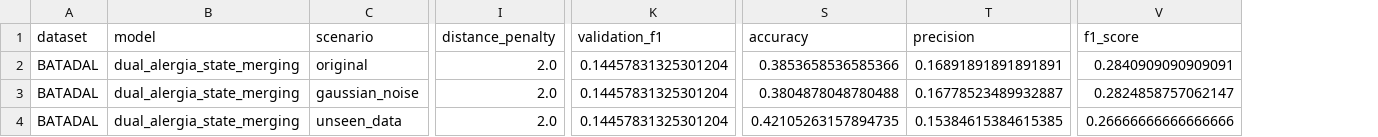
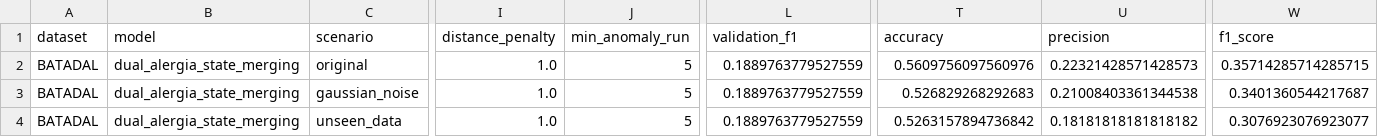
Before and after one commit to tayrubys/TimeSeries-Enhanced, a CSV file: results/outputs/batadal_dual_alergia_state_merging_metrics.csv, drawn as a sheet; only a part is shown, gaps mark what is left out; addresses are those after the commit; the diff names each change by its address in the sheet, - before the commit and + after, or states it on an @@ line.

```diff
--- a/results/outputs/batadal_dual_alergia_state_merging_metrics.csv
+++ b/results/outputs/batadal_dual_alergia_state_merging_metrics.csv
+column J (min_anomaly_run), rows 2-4: all 5
-I2:I4 (distance_penalty): 2.0
+I2:I4 (distance_penalty): 1.0
-L2:L4 (validation_f1): 0.14457831325301204
+L2:L4 (validation_f1): 0.1889763779527559
-T2 (accuracy): 0.3853658536585366
+T2 (accuracy): 0.5609756097560976
-U2 (precision): 0.16891891891891891
+U2 (precision): 0.22321428571428573
-W2 (f1_score): 0.2840909090909091
+W2 (f1_score): 0.35714285714285715
-T3 (accuracy): 0.3804878048780488
+T3 (accuracy): 0.526829268292683
-U3 (precision): 0.16778523489932887
+U3 (precision): 0.21008403361344538
-W3 (f1_score): 0.2824858757062147
+W3 (f1_score): 0.3401360544217687
-T4 (accuracy): 0.42105263157894735
+T4 (accuracy): 0.5263157894736842
-U4 (precision): 0.15384615384615385
+U4 (precision): 0.18181818181818182
-W4 (f1_score): 0.26666666666666666
+W4 (f1_score): 0.3076923076923077
```
Also changed, not shown: results/outputs/batadal_dual_alergia_validation_search.csv, 3 other files.
